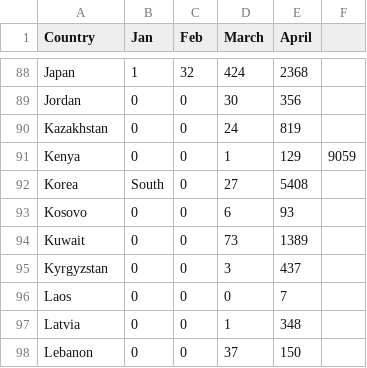
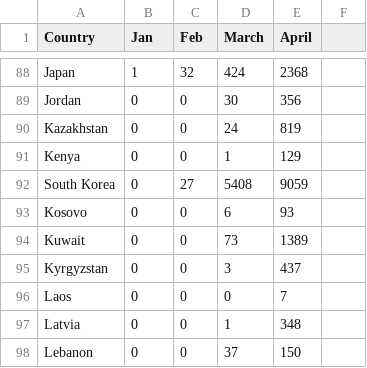
Before and after one commit to Riju24/India_covid_data, a CSV file: covid_monthly_world/recovered.csv, drawn as a sheet; only a part is shown, gaps mark what is left out.

Commit message:
Update recovered.csv

```diff
--- a/covid_monthly_world/recovered.csv
+++ b/covid_monthly_world/recovered.csv
@@ -90,4 +90,4 @@ Jordan,0,0,30,356,
 Kazakhstan,0,0,24,819,
-Kenya,0,0,1,129,9059
-Korea, South,0,27,5408,
+Kenya,0,0,1,129,
+South Korea,0,27,5408,9059,
 Kosovo,0,0,6,93,
```
